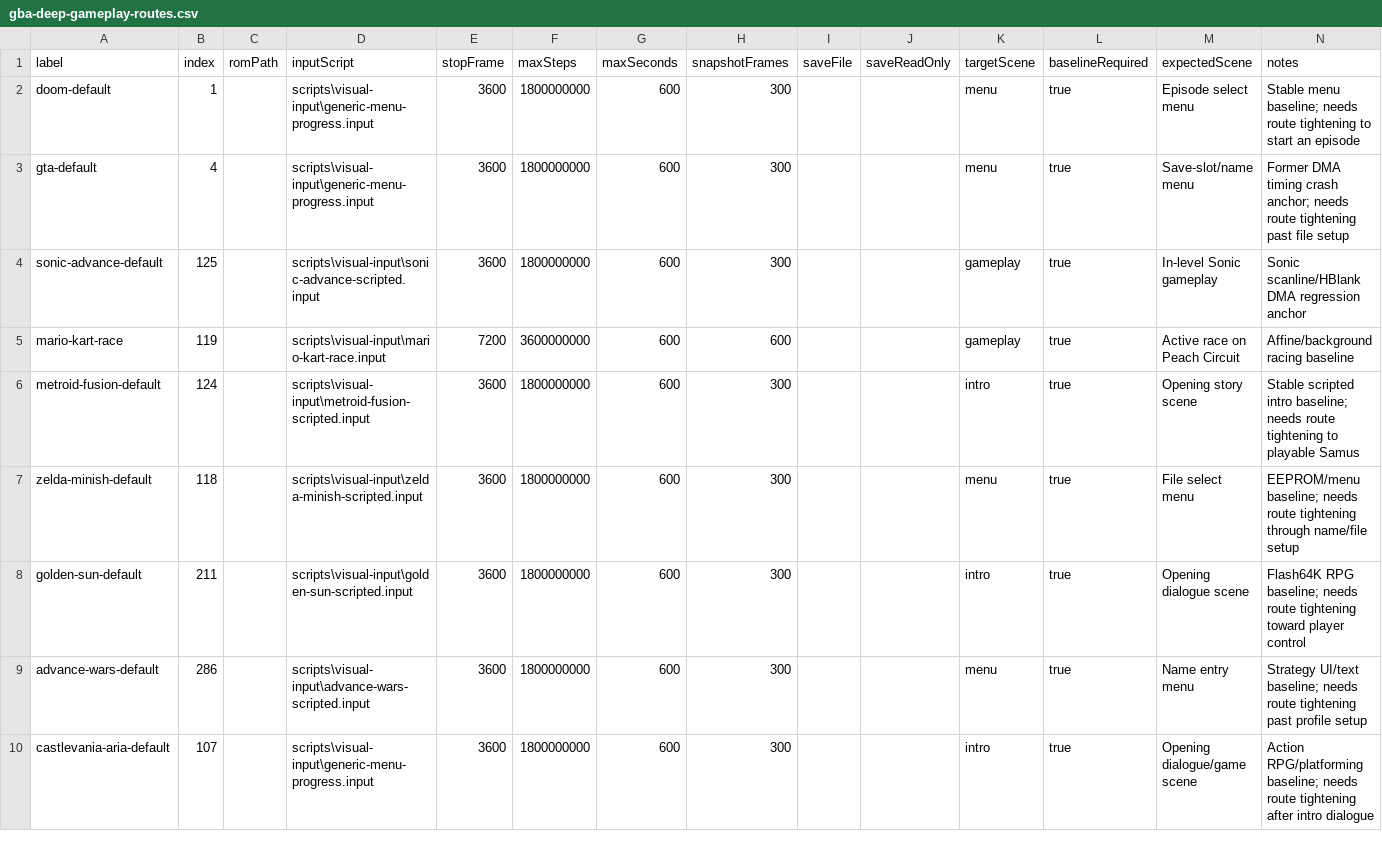
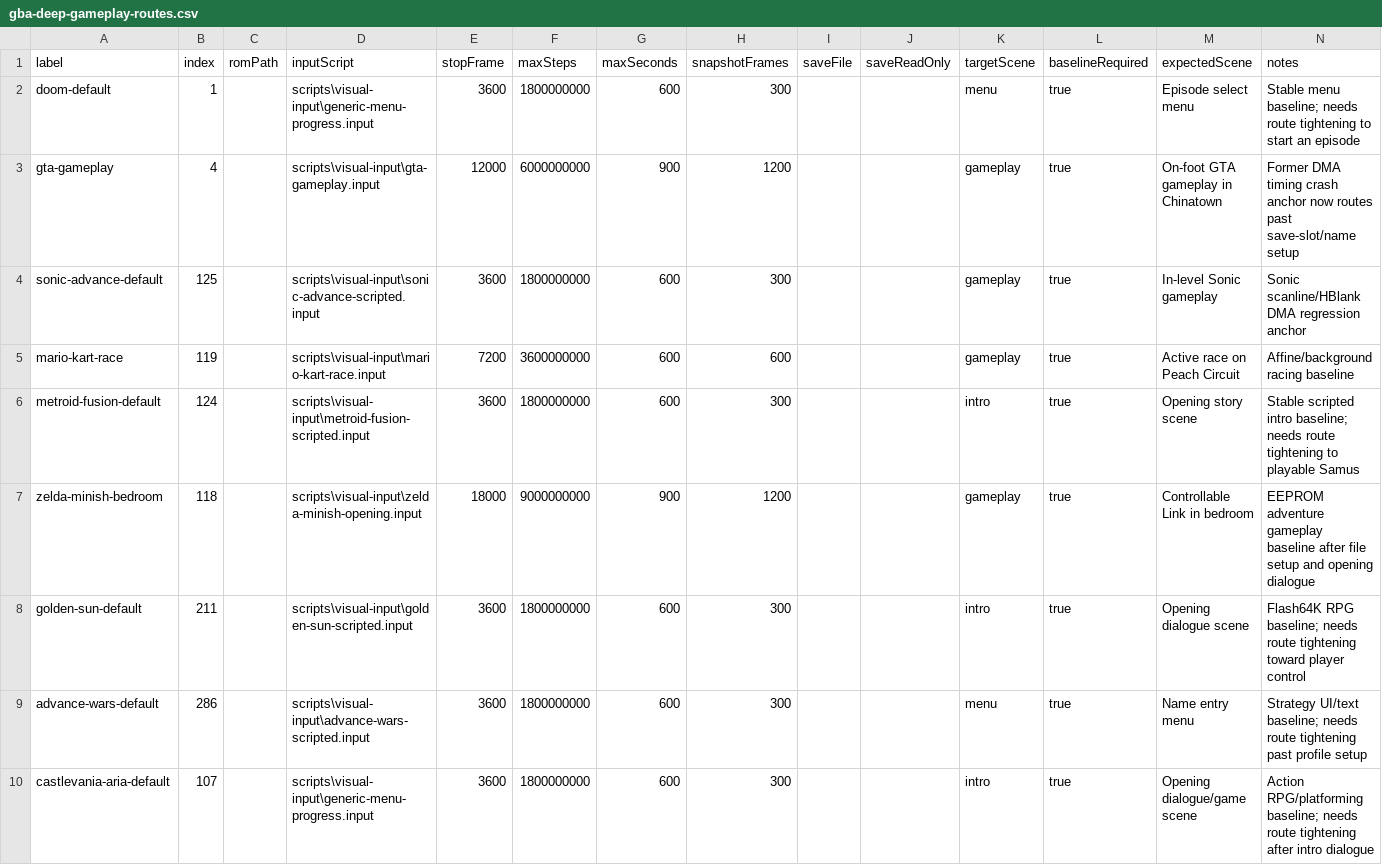
Before and after one commit to PaulMDemers/gbaSharp, a CSV file: docs/gba-deep-gameplay-routes.csv, drawn as a sheet; only a part is shown.

Commit message:
Tighten Zelda and GTA gameplay routes

```diff
--- a/docs/gba-deep-gameplay-routes.csv
+++ b/docs/gba-deep-gameplay-routes.csv
@@ -2,3 +2,3 @@ label,index,romPath,inputScript,stopFrame,maxSteps,maxSeconds,snapshotFrames,sav
 doom-default,1,,scripts\visual-input\generic-menu-progress.input,3600,1800000000,600,300,,,menu,true,Episode select menu,Stable menu baseline; needs route tightening to start an episode
-gta-default,4,,scripts\visual-input\generic-menu-progress.input,3600,1800000000,600,300,,,menu,true,Save-slot/name menu,Former DMA timing crash anchor; needs route tightening past file setup
+gta-gameplay,4,,scripts\visual-input\gta-gameplay.input,12000,6000000000,900,1200,,,gameplay,true,On-foot GTA gameplay in Chinatown,Former DMA timing crash anchor now routes past save-slot/name setup
 sonic-advance-default,125,,scripts\visual-input\sonic-advance-scripted.input,3600,1800000000,600,300,,,gameplay,true,In-level Sonic gameplay,Sonic scanline/HBlank DMA regression anchor
@@ -6,3 +6,3 @@ mario-kart-race,119,,scripts\visual-input\mario-kart-race.input,7200,3600000000,
 metroid-fusion-default,124,,scripts\visual-input\metroid-fusion-scripted.input,3600,1800000000,600,300,,,intro,true,Opening story scene,Stable scripted intro baseline; needs route tightening to playable Samus
-zelda-minish-default,118,,scripts\visual-input\zelda-minish-scripted.input,3600,1800000000,600,300,,,menu,true,File select menu,EEPROM/menu baseline; needs route tightening through name/file setup
+zelda-minish-bedroom,118,,scripts\visual-input\zelda-minish-opening.input,18000,9000000000,900,1200,,,gameplay,true,Controllable Link in bedroom,EEPROM adventure gameplay baseline after file setup and opening dialogue
 golden-sun-default,211,,scripts\visual-input\golden-sun-scripted.input,3600,1800000000,600,300,,,intro,true,Opening dialogue scene,Flash64K RPG baseline; needs route tightening toward player control
```
Also changed, not shown: 3 other files.
